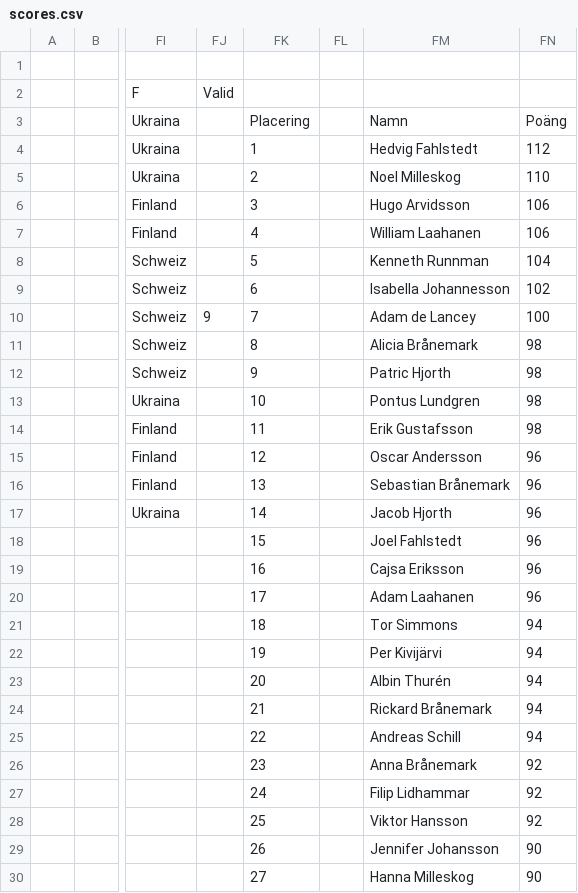
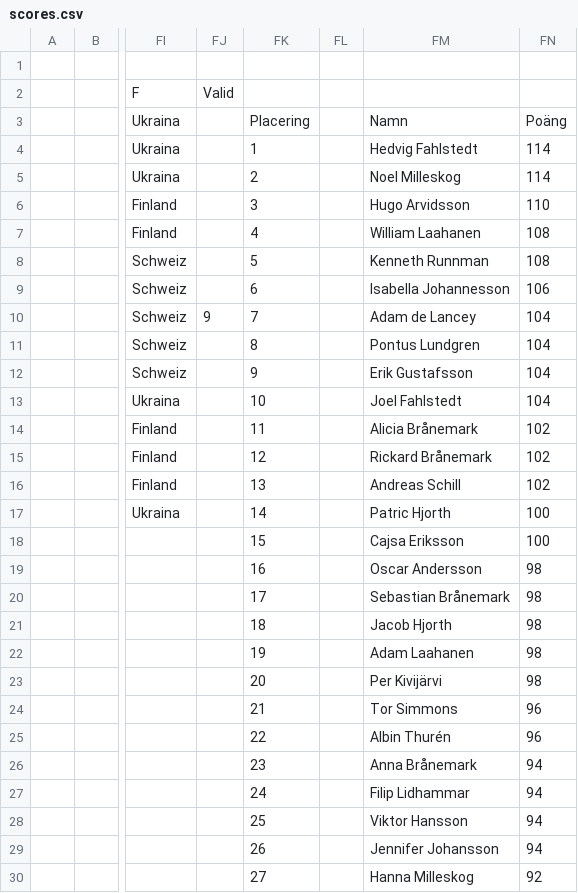
Before and after one commit to Frosslund/emtips2021excel, a CSV file: scores.csv, drawn as a sheet; only a part is shown, gaps mark what is left out; the diff covers the shown part only; the diff names each change by its address in the sheet, - before the commit and + after, or states it on an @@ line.

```diff
--- a/scores.csv
+++ b/scores.csv
-FN4: 112
+FN4: 114
-FN5: 110
+FN5: 114
-FN6: 106
+FN6: 110
-FN7: 106
+FN7: 108
-FN8: 104
+FN8: 108
-FN9: 102
+FN9: 106
-FN10: 100
+FN10: 104
-FM11: Alicia Brånemark
+FM11: Pontus Lundgren
-FN11:FN13: 98
+FN11:FN13: 104
-FM12: Patric Hjorth
+FM12: Erik Gustafsson
-FM13: Pontus Lundgren
+FM13: Joel Fahlstedt
-FM14: Erik Gustafsson
+FM14: Alicia Brånemark
-FN14: 98
+FN14: 102
-FM15: Oscar Andersson
+FM15: Rickard Brånemark
-FN15:FN16: 96
+FN15:FN16: 102
-FM16: Sebastian Brånemark
+FM16: Andreas Schill
-FM17: Jacob Hjorth
+FM17: Patric Hjorth
-FN17:FN18: 96
+FN17:FN18: 100
-FM18: Joel Fahlstedt
+FM18: Cajsa Eriksson
-FM19: Cajsa Eriksson
+FM19: Oscar Andersson
-FN19:FN20: 96
+FN19:FN20: 98
-FM20: Adam Laahanen
+FM20: Sebastian Brånemark
-FM21: Tor Simmons
+FM21: Jacob Hjorth
-FN21:FN23: 94
+FN21:FN23: 98
-FM22: Per Kivijärvi
+FM22: Adam Laahanen
-FM23: Albin Thurén
+FM23: Per Kivijärvi
-FM24: Rickard Brånemark
+FM24: Tor Simmons
-FN24:FN25: 94
+FN24:FN25: 96
-FM25: Andreas Schill
+FM25: Albin Thurén
-FN26:FN28: 92
+FN26:FN28: 94
-FN29: 90
+FN29: 94
-FN30: 90
+FN30: 92
```
Also changed, not shown: 41 edited cells elsewhere in this file, 5 other files.
